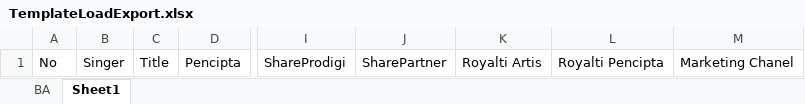
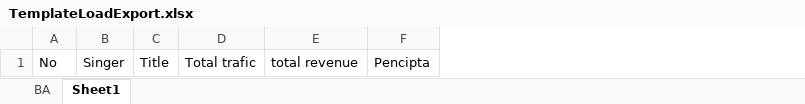
Before and after one commit to alhadirahman22/prodigi, an Excel workbook: filedownload/TemplateLoadExport.xlsx, sheet Sheet1, drawn as a sheet; only a part is shown, gaps mark what is left out; values as stored, in another font and other column widths than the file's, no borders; removed rows and columns are numbered as before the commit, all else as after; the diff names each change by its address in the sheet, - before the commit and + after, or states it on an @@ line.

Commit message:
update TotalTrafic & TotalRevenue

```diff
--- a/filedownload/TemplateLoadExport.xlsx (sheet Sheet1)
+++ b/filedownload/TemplateLoadExport.xlsx (sheet Sheet1)
+column D, row 1: Total trafic
+column E, row 1: total revenue
-column I, row 1: ShareProdigi
-column J, row 1: SharePartner
-column K, row 1: Royalti Artis
-column L, row 1: Royalti Pencipta
-column M, row 1: Marketing Chanel
```
Also changed, not shown: filedownload/template_data.xlsx, 2 other files.
